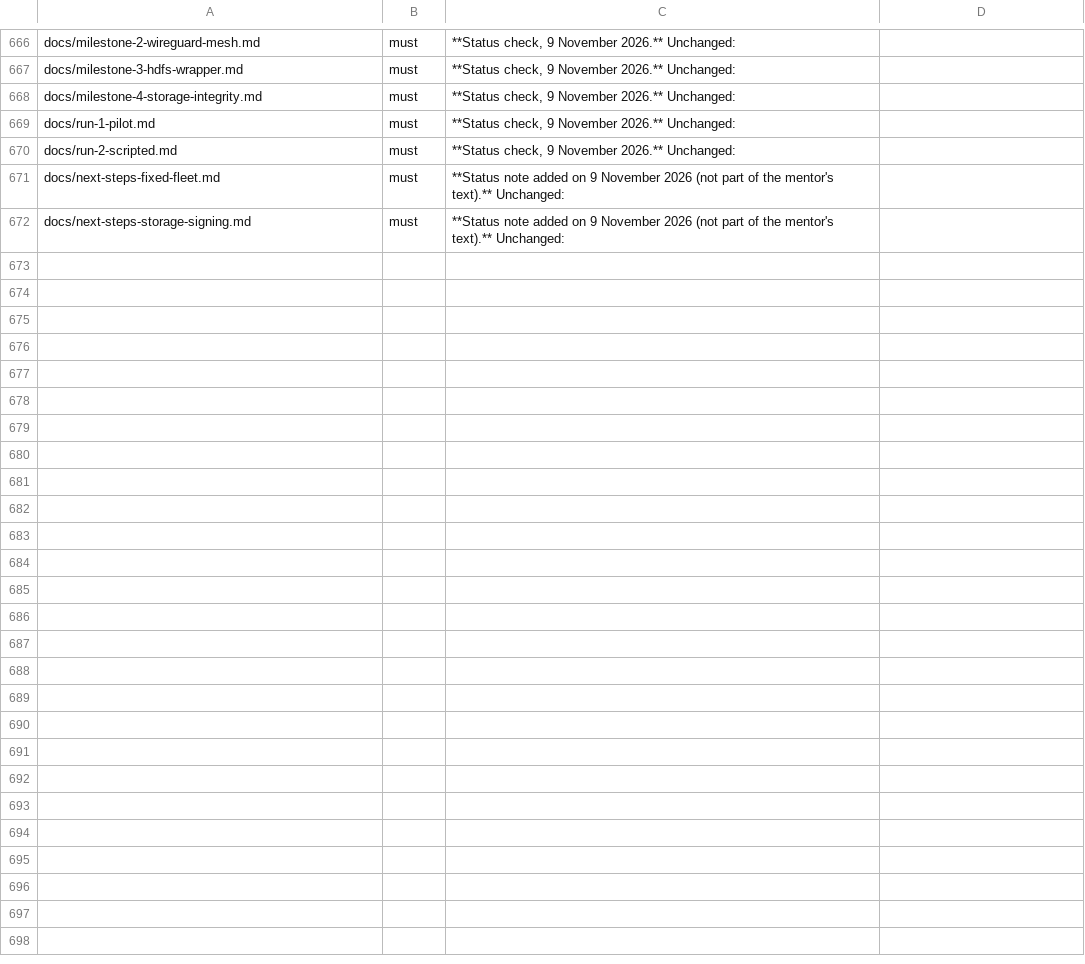
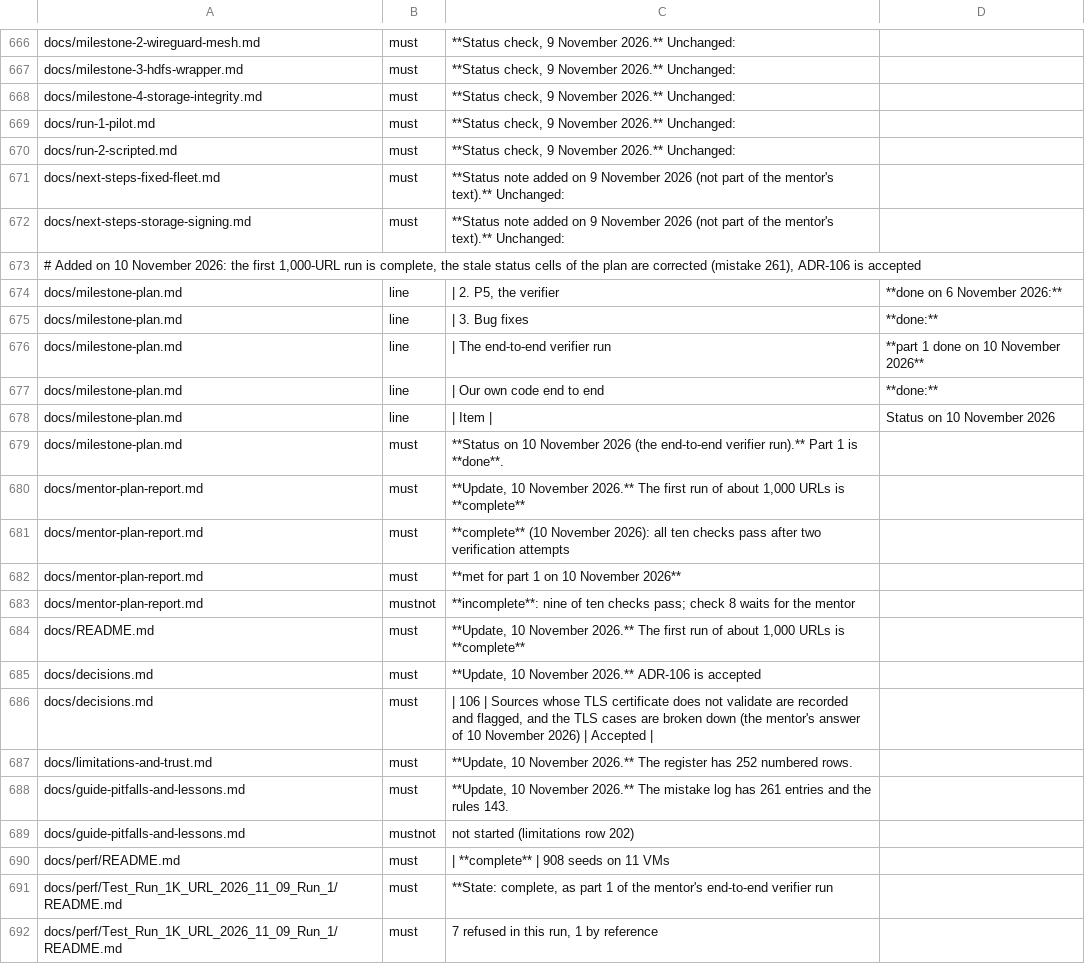
Before and after one commit to Heron-AI-Security/trus-tee-crawl, a TSV file: ops/attested/docs-status-expected.tsv, drawn as a sheet; only a part is shown, gaps mark what is left out; the diff covers the shown part only; the diff names each change by its address in the sheet, - before the commit and + after, or states it on an @@ line.

Commit message:
docs: the 1K run complete, ADR-106 accepted, stale status cells fixed
Documents the second verification of the first run of about 1,000 URLs (10 November 2026): all ten checks, the four rehearsals and the eight tamper cases (7 refused, 1 by reference) pass and the cleanup ran, so the run is complete; its folder gets the TLS breakdown with two pie charts, the eight cases and the outputs of both attempts. ADR-106 is accepted after the answer of the mentor (keep recording, and break the TLS cases down); limitations rows 250 to 252, mistakes 256 to 261 and rules 139 to 143 are new. The status cells of the milestone plan (P5, the bug fixes, the end to end run, F5, R4 and milestones 5 and 6) and of other files were stale after the last documents commit and are corrected, every document has a status line of 10 November, and the status table pins the corrected cells. Names the code commits de3c0d118, 67cc859d3, 5ac40563a and ce8dd7489.

```diff
--- a/ops/attested/docs-status-expected.tsv
+++ b/ops/attested/docs-status-expected.tsv
+row 673: # Added on 10 November 2026: the first 1,000-URL run is complete, the stale status cells of the plan are corrected (mistake 261), ADR-106 is accepted
+row 674: docs/milestone-plan.md | line | | 2. P5, the verifier | **done on 6 November 2026:**
+row 675: docs/milestone-plan.md | line | | 3. Bug fixes | **done:**
+row 676: docs/milestone-plan.md | line | | The end-to-end verifier run | **part 1 done on 10 November 2026**
+row 677: docs/milestone-plan.md | line | | Our own code end to end | **done:**
+row 678: docs/milestone-plan.md | line | | Item | | Status on 10 November 2026
+row 679: docs/milestone-plan.md | must | **Status on 10 November 2026 (the end-to-end verifier run).** Part 1 is **done**.
+row 680: docs/mentor-plan-report.md | must | **Update, 10 November 2026.** The first run of about 1,000 URLs is **complete**
+row 681: docs/mentor-plan-report.md | must | **complete** (10 November 2026): all ten checks pass after two verification attempts
+row 682: docs/mentor-plan-report.md | must | **met for part 1 on 10 November 2026**
+row 683: docs/mentor-plan-report.md | mustnot | **incomplete**: nine of ten checks pass; check 8 waits for the mentor
+row 684: docs/README.md | must | **Update, 10 November 2026.** The first run of about 1,000 URLs is **complete**
+row 685: docs/decisions.md | must | **Update, 10 November 2026.** ADR-106 is accepted
+row 686: docs/decisions.md | must | | 106 | Sources whose TLS certificate does not validate are recorded and flagged, and the TLS cases are broken down (the mentor's answer of 10 November 2026) | Accepted
+row 687: docs/limitations-and-trust.md | must | **Update, 10 November 2026.** The register has 252 numbered rows.
+row 688: docs/guide-pitfalls-and-lessons.md | must | **Update, 10 November 2026.** The mistake log has 261 entries and the rules 143.
+row 689: docs/guide-pitfalls-and-lessons.md | mustnot | not started (limitations row 202)
+row 690: docs/perf/README.md | must | | **complete** | 908 seeds on 11 VMs
+row 691: docs/perf/Test_Run_1K_URL_2026_11_09_Run_1/README.md | must | **State: complete, as part 1 of the mentor's end-to-end verifier run
+row 692: docs/perf/Test_Run_1K_URL_2026_11_09_Run_1/README.md | must | 7 refused in this run, 1 by reference
```
Also changed, not shown: 14 added rows and 14 edited cells elsewhere in this file, ops/perf/step_status.tsv, 46 other files.
